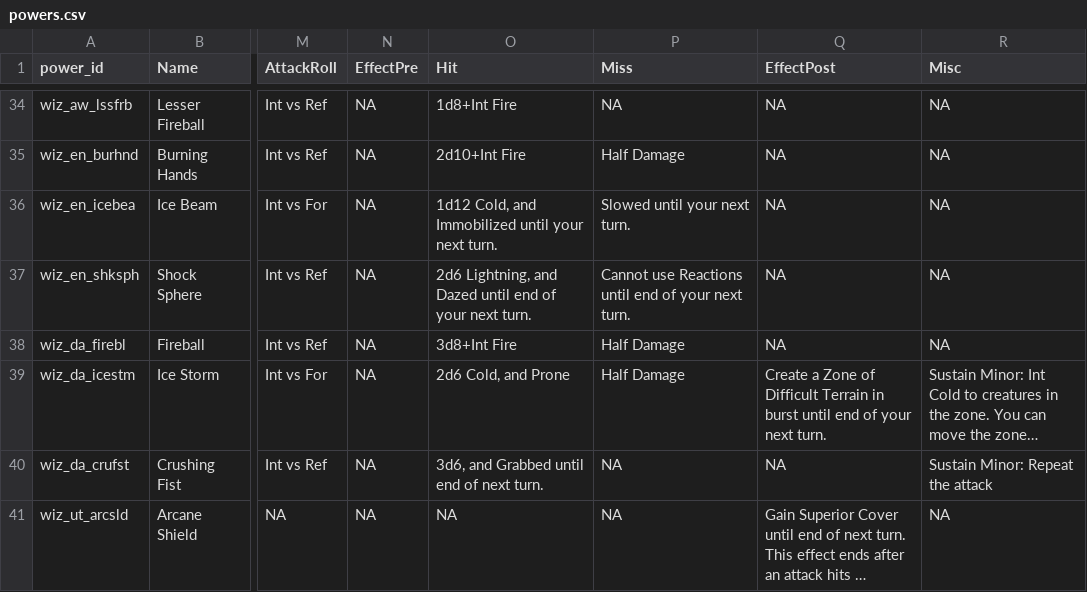
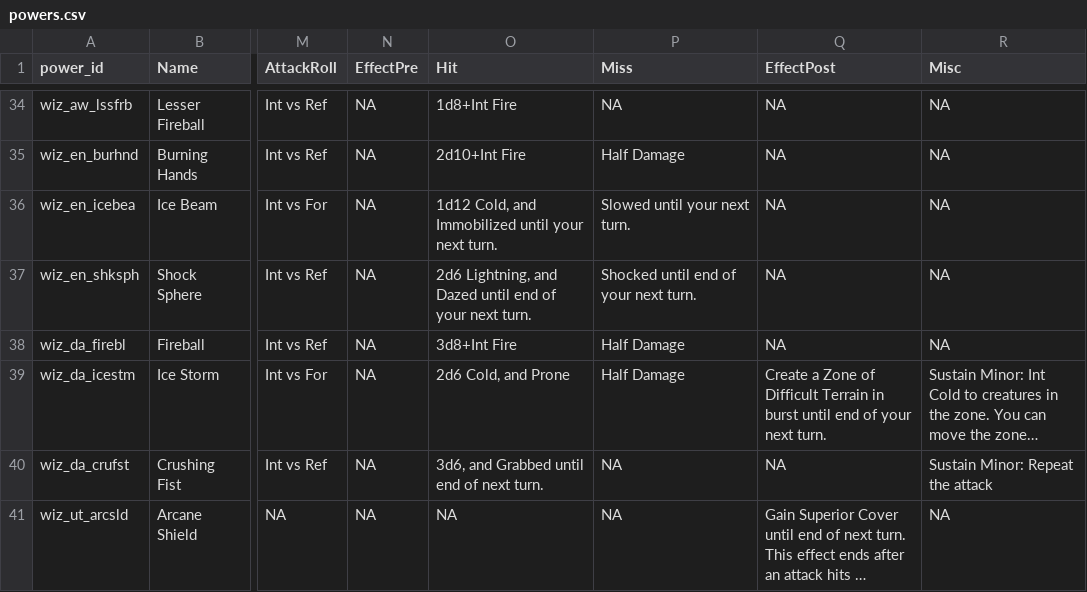
Before and after one commit to capelastegui/sfrpg, a CSV file: inst/raw/character_creation/powers.csv, drawn as a sheet; only a part is shown, gaps mark what is left out; long unchanged cells end in …; the diff names each change by its address in the sheet, - before the commit and + after, or states it on an @@ line.

Commit message:
feature #215; New condition: Shocked

```diff
--- a/inst/raw/character_creation/powers.csv
+++ b/inst/raw/character_creation/powers.csv
-P37 (Miss): Cannot use Reactions until end of your next turn.
+P37 (Miss): Shocked until end of your next turn.
```
Also changed, not shown: inst/raw/character_creation/feats.csv, 4 other files.
